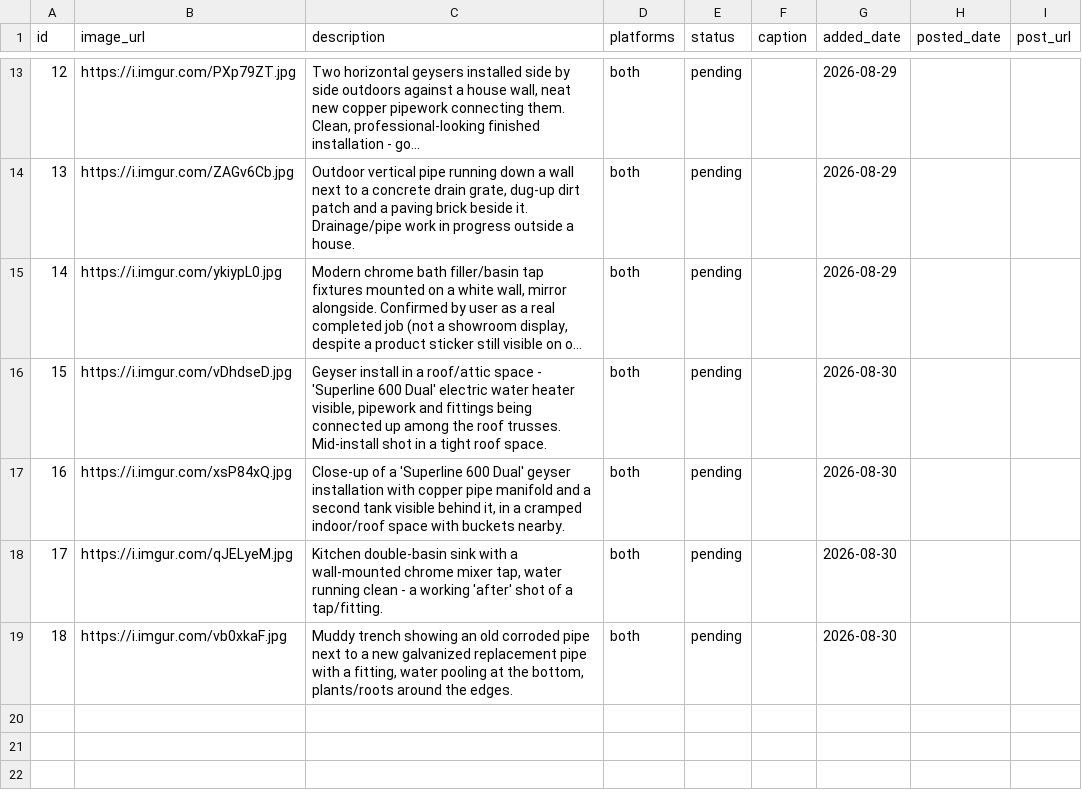
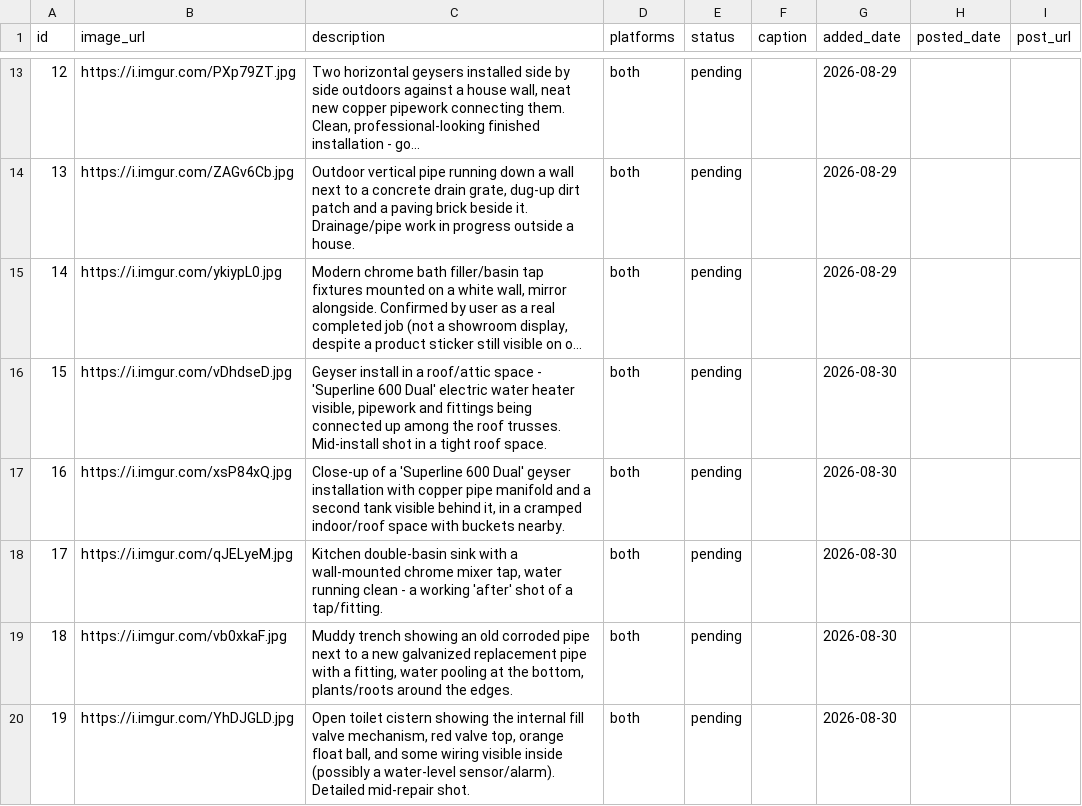
Before and after one commit to brackenplumber1-byte/online-advertising, a CSV file: .claude/skills/facebook-marketing/media_bank.csv, drawn as a sheet; only a part is shown, gaps mark what is left out; long unchanged cells end in …; the diff names each change by its address in the sheet, - before the commit and + after, or states it on an @@ line.

```diff
--- a/.claude/skills/facebook-marketing/media_bank.csv
+++ b/.claude/skills/facebook-marketing/media_bank.csv
+row 20: 19 | https://i.imgur.com/YhDJGLD.jpg | Open toilet cistern showing the internal fill valve mechanism, red valve top, orange float ball, and some wiring visible inside (possibly a water-level sensor/alarm). Detailed mid-repair shot. | both | pending |  | 2026-08-30
```
